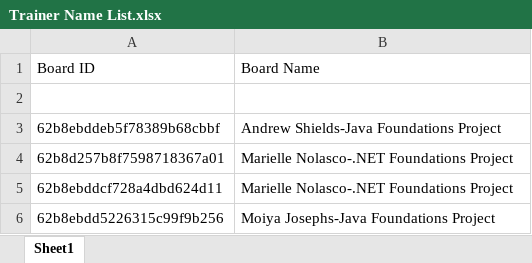
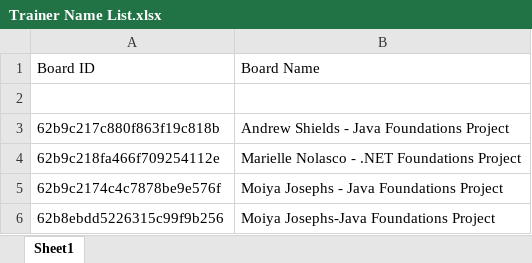
Before and after one commit to Revature-Capstone-1362/construct-trello-boards, an Excel workbook: Trello Backlog Dispatcher/Trainer Name List.xlsx, sheet Sheet1, drawn as a sheet; values as stored, in another font and other column widths than the file's, no borders; removed rows and columns are numbered as before the commit, all else as after; the diff names each change by its address in the sheet, - before the commit and + after, or states it on an @@ line.

Commit message:
Finalized features to add every week's list

```diff
--- a/Trello Backlog Dispatcher/Trainer Name List.xlsx (sheet Sheet1)
+++ b/Trello Backlog Dispatcher/Trainer Name List.xlsx (sheet Sheet1)
-row 3: 62b8ebddeb5f78389b68cbbf | Andrew Shields-Java Foundations Project
-row 4: 62b8d257b8f7598718367a01 | Marielle Nolasco-.NET Foundations Project
-row 5: 62b8ebddcf728a4dbd624d11 | Marielle Nolasco-.NET Foundations Project
+row 3: 62b9c217c880f863f19c818b | Andrew Shields - Java Foundations Project
+row 4: 62b9c218fa466f709254112e | Marielle Nolasco - .NET Foundations Project
+row 5: 62b9c2174c4c7878be9e576f | Moiya Josephs - Java Foundations Project
```
Also changed, not shown: Trello Backlog Dispatcher/BoardList.xlsx, 9 other files.
